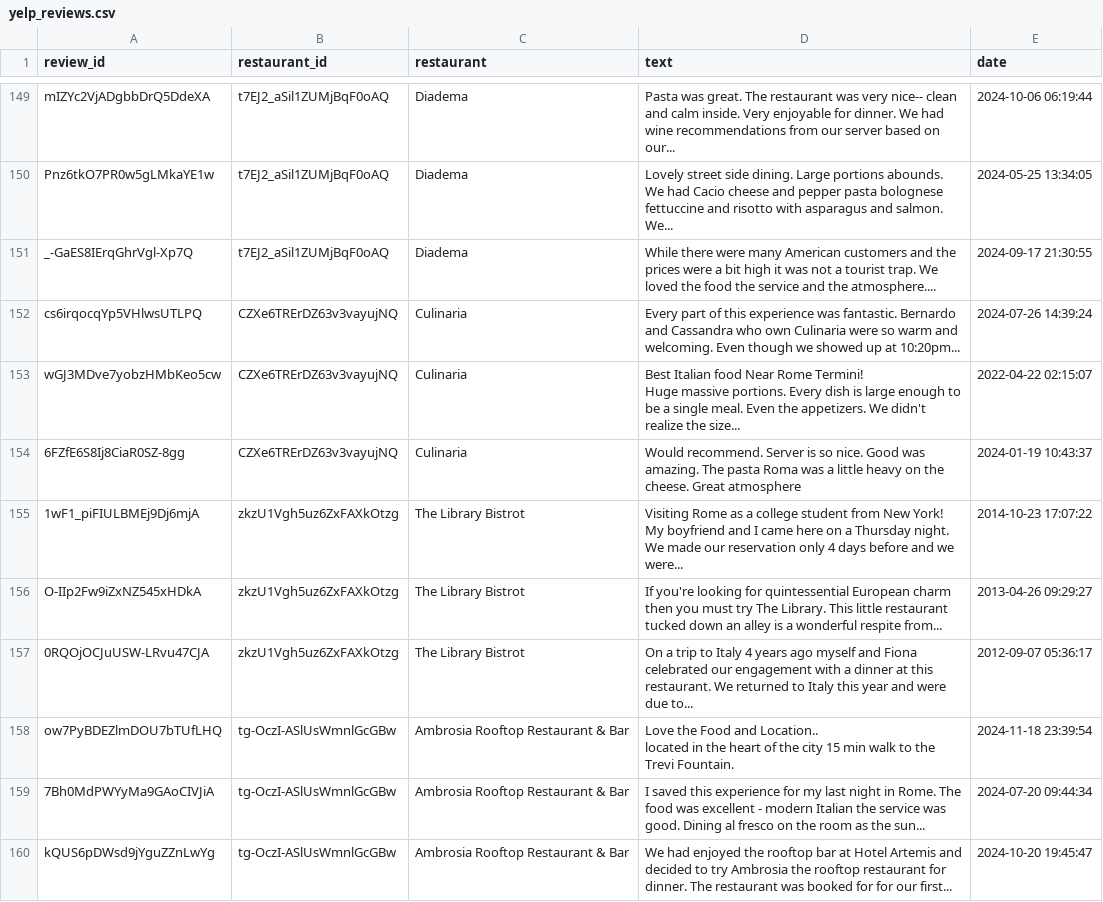
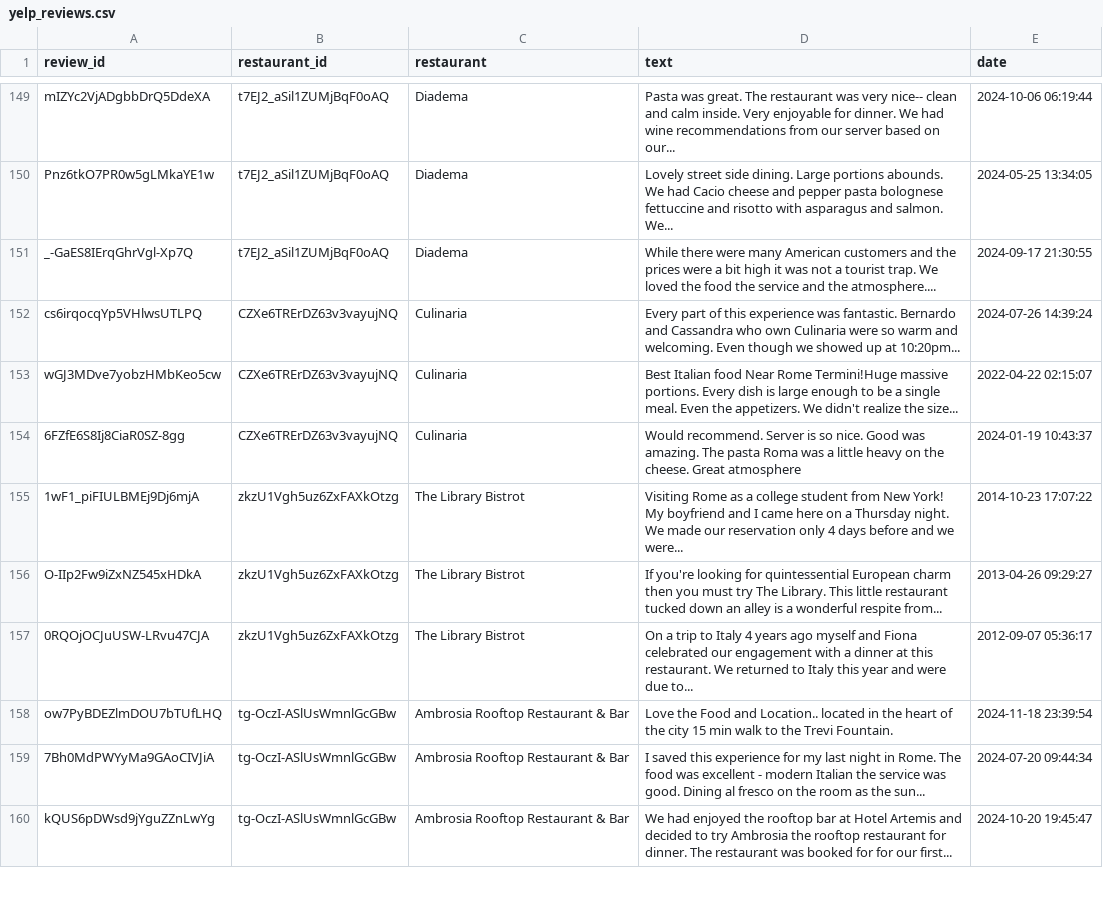
Before and after one commit to MarcoRiva6/webscraping-4-NLP, a CSV file: yelp_reviews.csv, drawn as a sheet; only a part is shown, gaps mark what is left out; the diff covers the shown part only.

```diff
--- a/yelp_reviews.csv
+++ b/yelp_reviews.csv
@@ -230,5 +152,3 @@ _-GaES8IErqGhrVgl-Xp7Q,t7EJ2_aSil1ZUMjBqF0oAQ,Diadema,While there were many Amer
 cs6irqocqYp5VHlwsUTLPQ,CZXe6TRErDZ63v3vayujNQ,Culinaria,Every part of this experience was fantastic. Bernardo and Cassandra who own Culinaria were so warm and welcoming. Even though we showed up at 10:20pm...,2024-07-26 14:39:24
-wGJ3MDve7yobzHMbKeo5cw,CZXe6TRErDZ63v3vayujNQ,Culinaria,"Best Italian food Near Rome Termini!
-
-Huge massive portions. Every dish is large enough to be a single meal. Even the appetizers. We didn't realize the size...",2022-04-22 02:15:07
+wGJ3MDve7yobzHMbKeo5cw,CZXe6TRErDZ63v3vayujNQ,Culinaria,Best Italian food Near Rome Termini!Huge massive portions. Every dish is large enough to be a single meal. Even the appetizers. We didn't realize the size...,2022-04-22 02:15:07
 6FZfE6S8Ij8CiaR0SZ-8gg,CZXe6TRErDZ63v3vayujNQ,Culinaria,Would recommend. Server is so nice. Good was amazing. The pasta Roma was a little heavy on the cheese. Great atmosphere,2024-01-19 10:43:37
@@ -237,4 +157,3 @@ O-IIp2Fw9iZxNZ545xHDkA,zkzU1Vgh5uz6ZxFAXkOtzg,The Library Bistrot,If you're look
 0RQOjOCJuUSW-LRvu47CJA,zkzU1Vgh5uz6ZxFAXkOtzg,The Library Bistrot,On a trip to Italy 4 years ago myself and Fiona celebrated our engagement with a dinner at this restaurant. We returned to Italy this year and were due to...,2012-09-07 05:36:17
-ow7PyBDEZlmDOU7bTUfLHQ,tg-OczI-ASlUsWmnlGcGBw,Ambrosia Rooftop Restaurant & Bar,"Love the Food and Location..
-located in the heart of the city 15 min walk to the Trevi Fountain.",2024-11-18 23:39:54
+ow7PyBDEZlmDOU7bTUfLHQ,tg-OczI-ASlUsWmnlGcGBw,Ambrosia Rooftop Restaurant & Bar,Love the Food and Location.. located in the heart of the city 15 min walk to the Trevi Fountain.,2024-11-18 23:39:54
 7Bh0MdPWYyMa9GAoCIVJiA,tg-OczI-ASlUsWmnlGcGBw,Ambrosia Rooftop Restaurant & Bar,I saved this experience for my last night in Rome. The food was excellent - modern Italian the service was good. Dining al fresco on the room as the sun...,2024-07-20 09:44:34
```
Also changed, not shown: 1 added row, 1 removed row and 55 edited cells elsewhere in this file, opentable_reviews_cleaned.csv, 1 other file.
